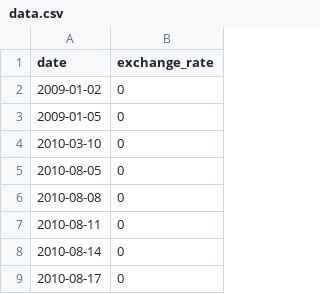
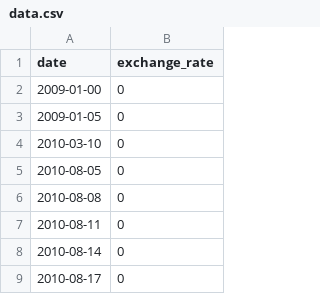
Before and after one commit to axhar005/module_cpp, a CSV file: cpp09/ex00/data.csv, drawn as a sheet; only a part is shown; the diff covers the shown part only.

```diff
--- a/cpp09/ex00/data.csv
+++ b/cpp09/ex00/data.csv
@@ -1,3 +1,3 @@
 date,exchange_rate
-2009-01-02,0
+2009-01-00,0
 2009-01-05,0
```
Also changed, not shown: 49 removed rows elsewhere in this file, 4 other files.
